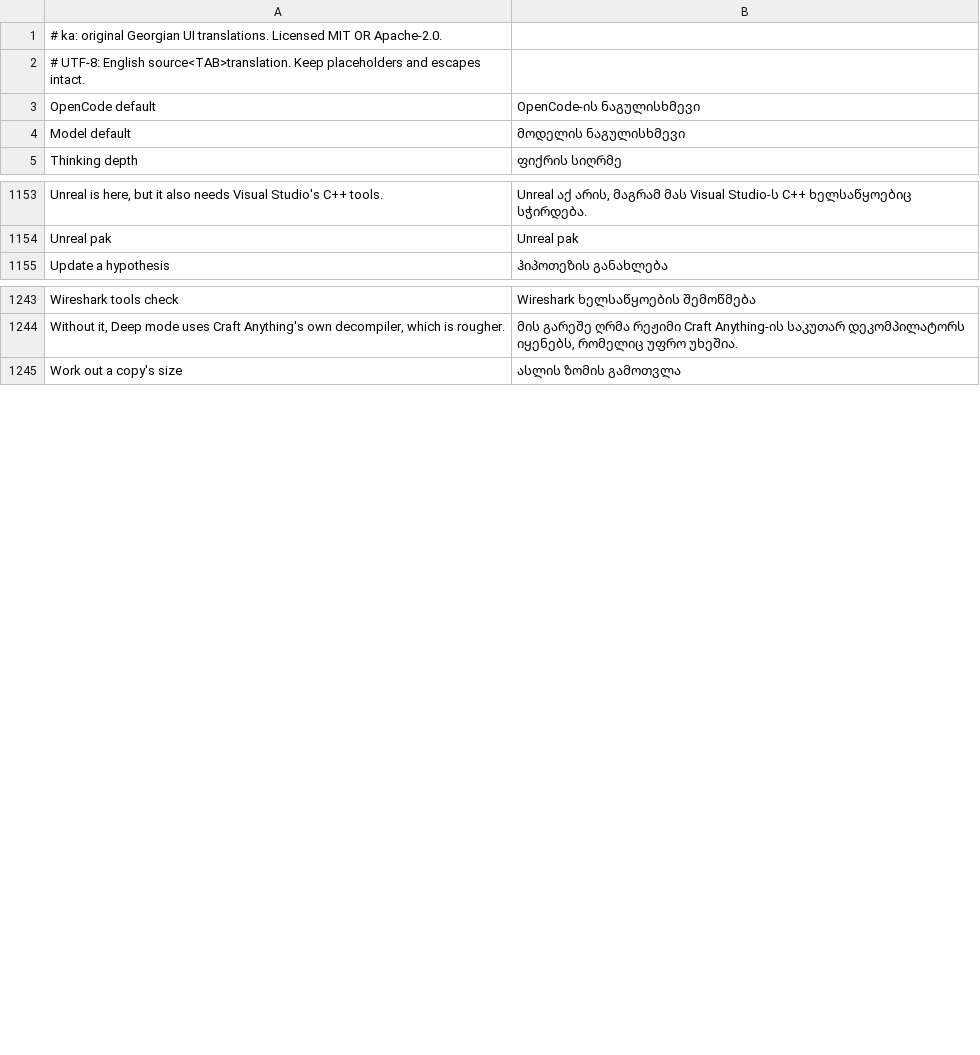
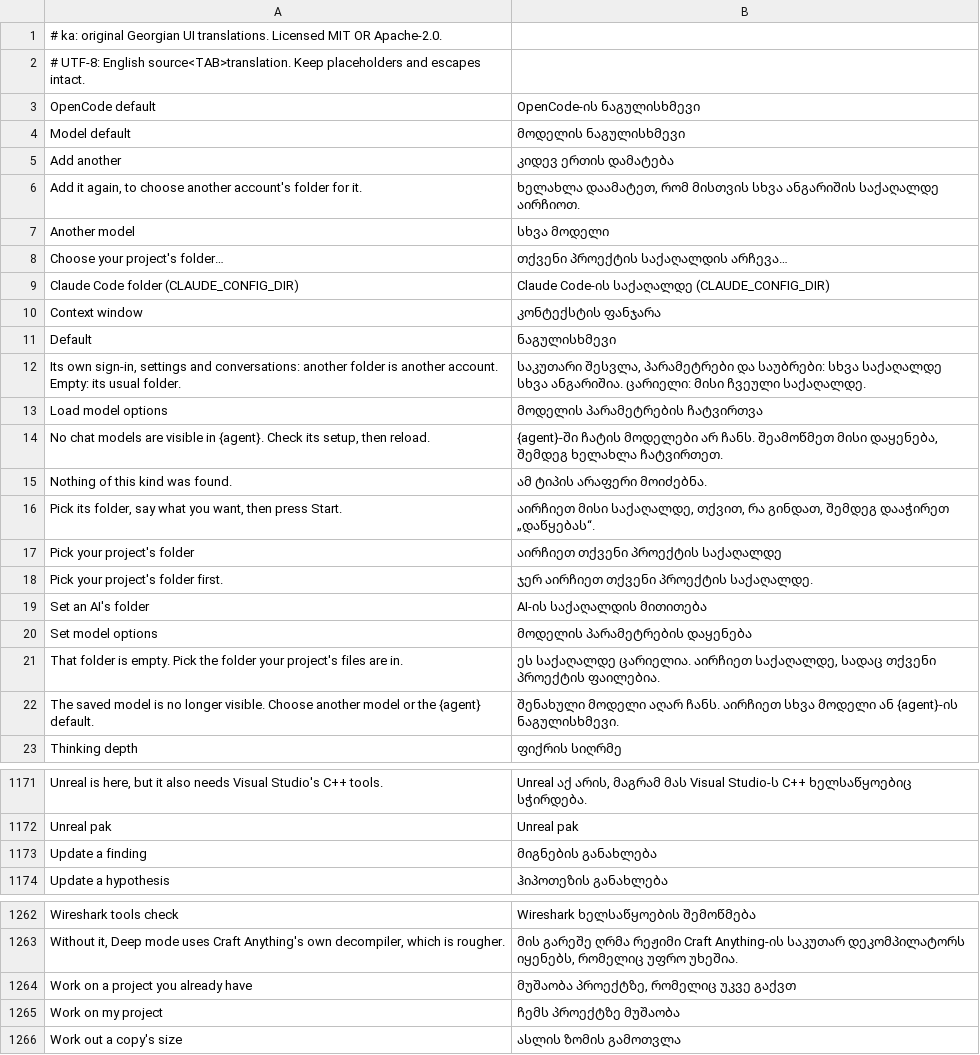
Before and after one commit to GreyCatVP/craft-anything, a TSV file: crates/ui-egui/src/i18n/ka.tsv, drawn as a sheet; only a part is shown, gaps mark what is left out; the diff names each change by its address in the sheet, - before the commit and + after, or states it on an @@ line.

```diff
--- a/crates/ui-egui/src/i18n/ka.tsv
+++ b/crates/ui-egui/src/i18n/ka.tsv
+row 5: Add another | კიდევ ერთის დამატება
+row 6: Add it again, to choose another account's folder for it. | ხელახლა დაამატეთ, რომ მისთვის სხვა ანგარიშის საქაღალდე აირჩიოთ.
+row 7: Another model | სხვა მოდელი
+row 8: Choose your project's folder… | თქვენი პროექტის საქაღალდის არჩევა…
+row 9: Claude Code folder (CLAUDE_CONFIG_DIR) | Claude Code-ის საქაღალდე (CLAUDE_CONFIG_DIR)
+row 10: Context window | კონტექსტის ფანჯარა
+row 11: Default | ნაგულისხმევი
+row 12: Its own sign-in, settings and conversations: another folder is another account. Empty: its usual folder. | საკუთარი შესვლა, პარამეტრები და საუბრები: სხვა საქაღალდე სხვა ანგარიშია. ცარიელი: მისი ჩვეული საქაღალდე.
+row 13: Load model options | მოდელის პარამეტრების ჩატვირთვა
+row 14: No chat models are visible in {agent}. Check its setup, then reload. | {agent}-ში ჩატის მოდელები არ ჩანს. შეამოწმეთ მისი დაყენება, შემდეგ ხელახლა ჩატვირთეთ.
+row 15: Nothing of this kind was found. | ამ ტიპის არაფერი მოიძებნა.
+row 16: Pick its folder, say what you want, then press Start. | აირჩიეთ მისი საქაღალდე, თქვით, რა გინდათ, შემდეგ დააჭირეთ „დაწყებას“.
+row 17: Pick your project's folder | აირჩიეთ თქვენი პროექტის საქაღალდე
+row 18: Pick your project's folder first. | ჯერ აირჩიეთ თქვენი პროექტის საქაღალდე.
+row 19: Set an AI's folder | AI-ის საქაღალდის მითითება
+row 20: Set model options | მოდელის პარამეტრების დაყენება
+row 21: That folder is empty. Pick the folder your project's files are in. | ეს საქაღალდე ცარიელია. აირჩიეთ საქაღალდე, სადაც თქვენი პროექტის ფაილებია.
+row 22: The saved model is no longer visible. Choose another model or the {agent} default. | შენახული მოდელი აღარ ჩანს. აირჩიეთ სხვა მოდელი ან {agent}-ის ნაგულისხმევი.
+row 1173: Update a finding | მიგნების განახლება
+row 1264: Work on a project you already have | მუშაობა პროექტზე, რომელიც უკვე გაქვთ
+row 1265: Work on my project | ჩემს პროექტზე მუშაობა
```
